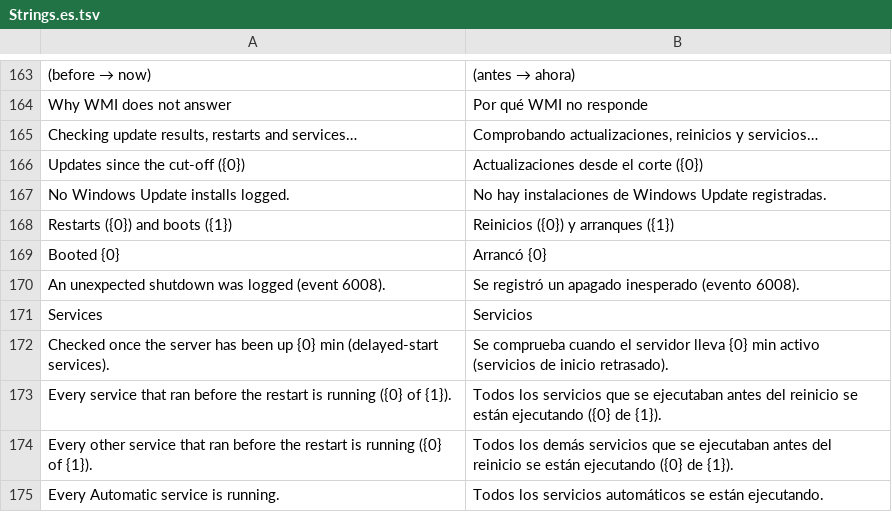
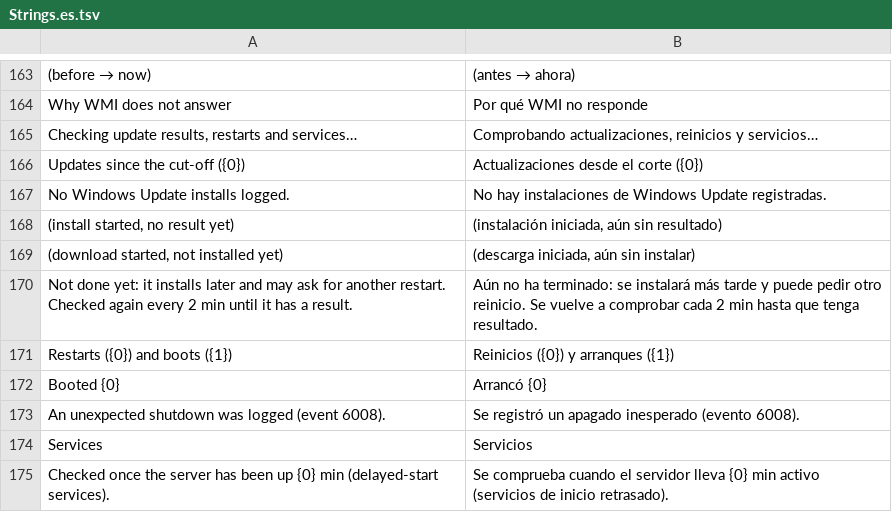
Before and after one commit to Lill82/WUGrid, a TSV file: src/WUGrid.Gui/Strings.es.tsv, drawn as a sheet; only a part is shown, gaps mark what is left out; the shorter side is filled out with more unchanged rows; the diff names each change by its address in the sheet, - before the commit and + after, or states it on an @@ line.

```diff
--- a/src/WUGrid.Gui/Strings.es.tsv
+++ b/src/WUGrid.Gui/Strings.es.tsv
+row 168: (install started, no result yet) | (instalación iniciada, aún sin resultado)
+row 169: (download started, not installed yet) | (descarga iniciada, aún sin instalar)
+row 170: Not done yet: it installs later and may ask for another restart. Checked again every 2 min until it has a result. | Aún no ha terminado: se instalará más tarde y puede pedir otro reinicio. Se vuelve a comprobar cada 2 min hasta que tenga resultado.
```
Also changed, not shown: src/WUGrid.Gui/Strings.ca.tsv, 13 other files.
